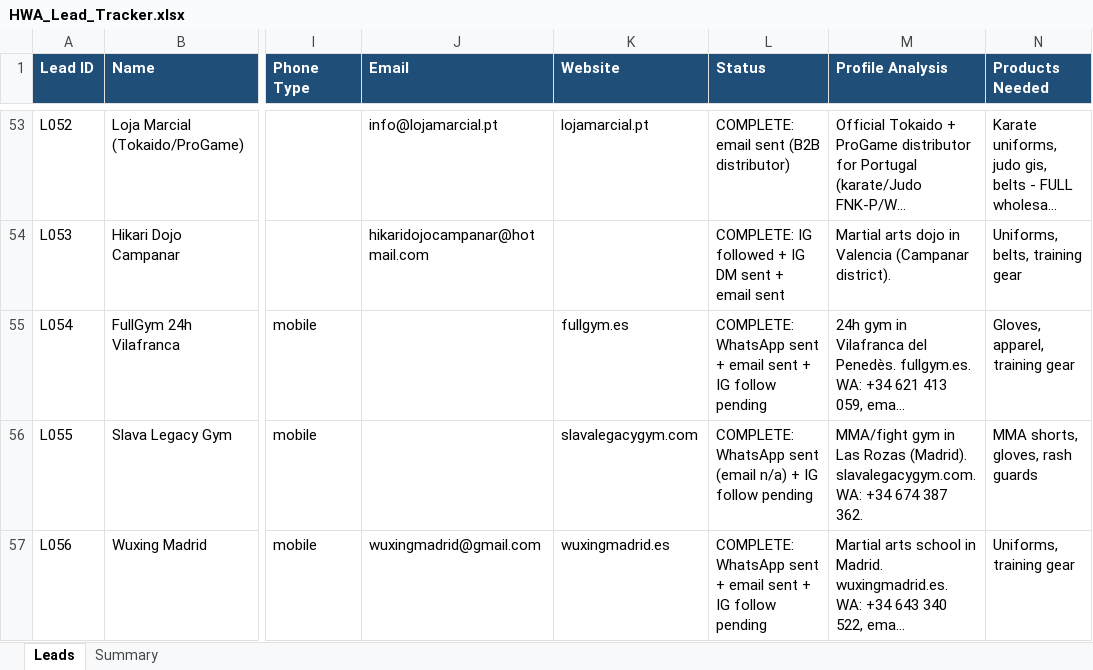
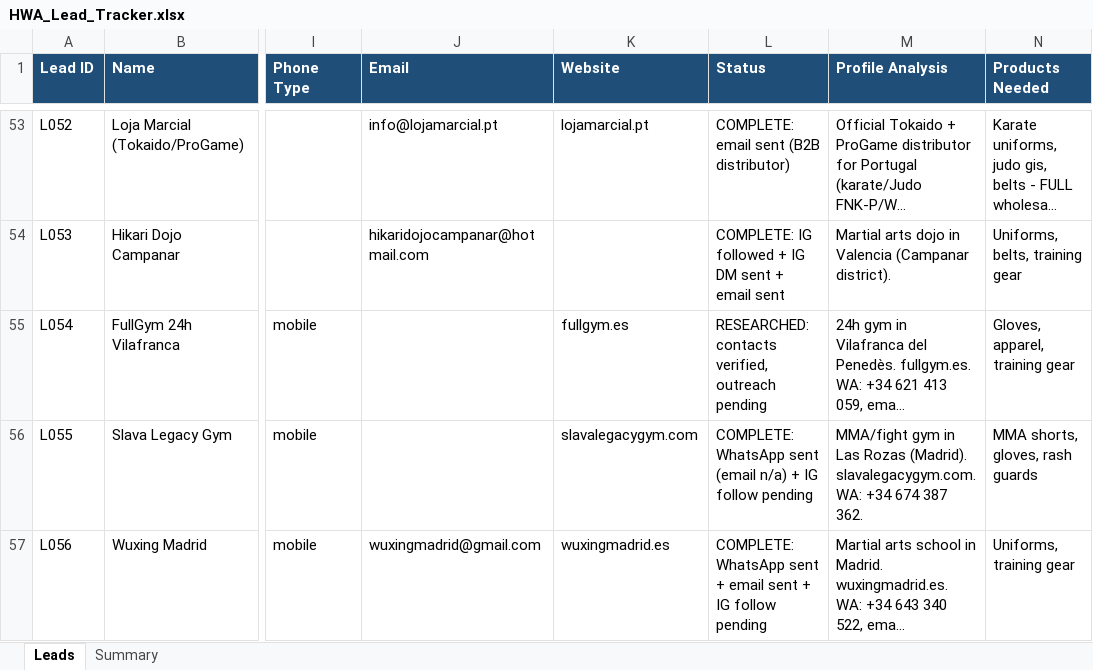
Before and after one commit to hsnwarriorapparel-dot/hsn-business, an Excel workbook: HWA_Lead_Tracker.xlsx, sheet Leads, drawn as a sheet; only a part is shown, gaps mark what is left out; long unchanged cells end in …; values as stored, in another font and other column widths than the file's, no borders; the diff names each change by its address in the sheet, - before the commit and + after, or states it on an @@ line.

Commit message:
FIX: worker.py row-targeted CSV save (no more clobbering). Restored 142 leads. Safe worker restarted.

```diff
--- a/HWA_Lead_Tracker.xlsx (sheet Leads)
+++ b/HWA_Lead_Tracker.xlsx (sheet Leads)
-L55 (Status): COMPLETE: WhatsApp sent + email sent + IG follow pending
+L55 (Status): RESEARCHED: contacts verified, outreach pending
```
Also changed, not shown: sheet Summary, 2 other files.
